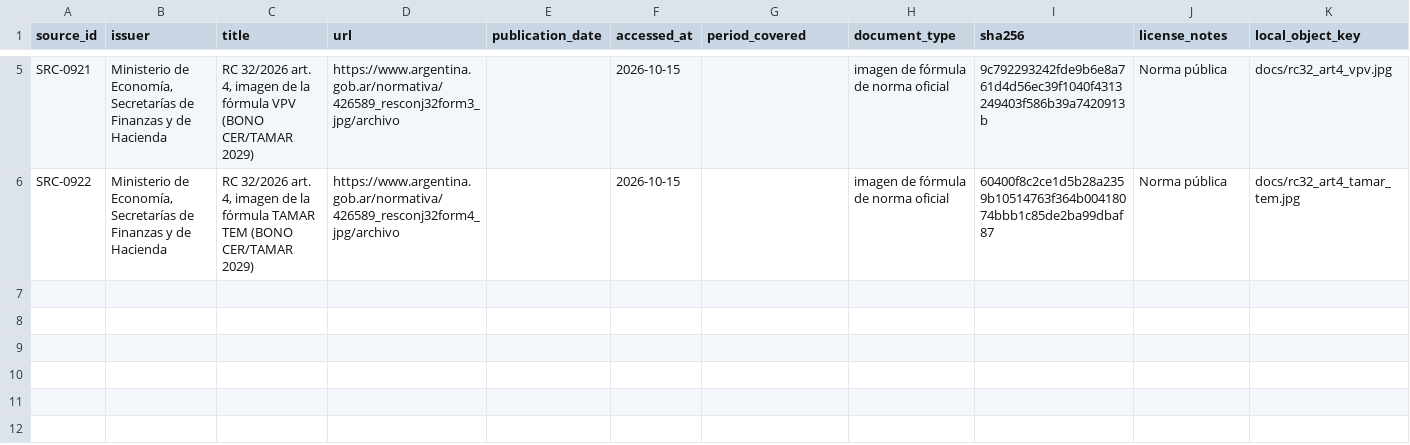
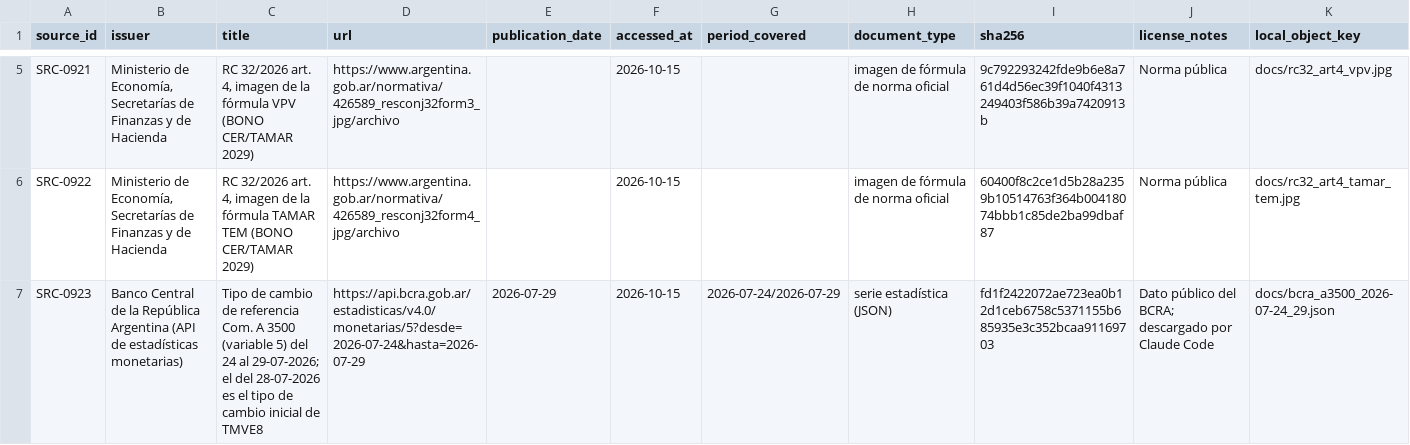
Before and after one commit to alejandroalvaro/argentina-fiscalidad-divisas, a CSV file: inbox/lote-i4/sources.csv, drawn as a sheet; only a part is shown, gaps mark what is left out.

```diff
--- a/inbox/lote-i4/sources.csv
+++ b/inbox/lote-i4/sources.csv
@@ -6 +6,2 @@ SRC-0921,"Ministerio de Economía, Secretarías de Finanzas y de Hacienda","RC 3
 SRC-0922,"Ministerio de Economía, Secretarías de Finanzas y de Hacienda","RC 32/2026 art. 4, imagen de la fórmula TAMAR TEM (BONO CER/TAMAR 2029)",https://www.argentina.gob.ar/normativa/426589_resconj32form4_jpg/archivo,,2026-10-15,,imagen de fórmula de norma oficial,60400f8c2ce1d5b28a2359b10514763f364b00418074bbb1c85de2ba99dbaf87,Norma pública,docs/rc32_art4_tamar_tem.jpg
+SRC-0923,Banco Central de la República Argentina (API de estadísticas monetarias),"Tipo de cambio de referencia Com. A 3500 (variable 5) del 24 al 29-07-2026; el del 28-07-2026 es el tipo de cambio inicial de TMVE8",https://api.bcra.gob.ar/estadisticas/v4.0/monetarias/5?desde=2026-07-24&hasta=2026-07-29,2026-07-29,2026-10-15,2026-07-24/2026-07-29,serie estadística (JSON),fd1f2422072ae723ea0b12d1ceb6758c5371155b685935e3c352bcaa91169703,Dato público del BCRA; descargado por Claude Code,docs/bcra_a3500_2026-07-24_29.json
```
Also changed, not shown: contratos/duales.csv, contratos/operaciones.csv, 5 other files.
